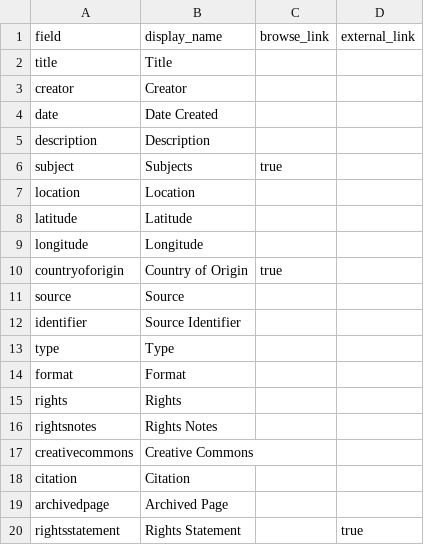
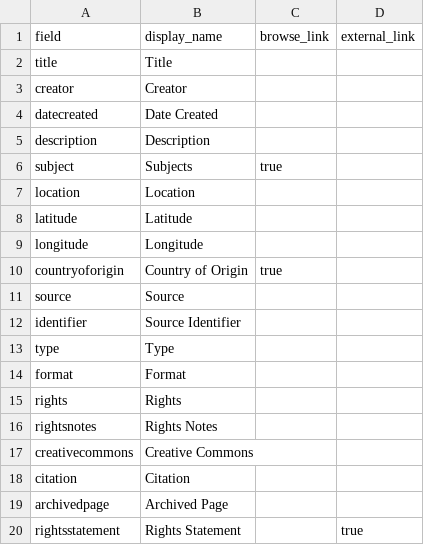
Before and after one commit to LIB410-Spring2023/scharfsandbox, a CSV file: _data/config-metadata.csv, drawn as a sheet; the diff names each change by its address in the sheet, - before the commit and + after, or states it on an @@ line.

Commit message:
Update config-metadata.csv-removed space

```diff
--- a/_data/config-metadata.csv
+++ b/_data/config-metadata.csv
-A4 (field): date
+A4 (field): datecreated
```
